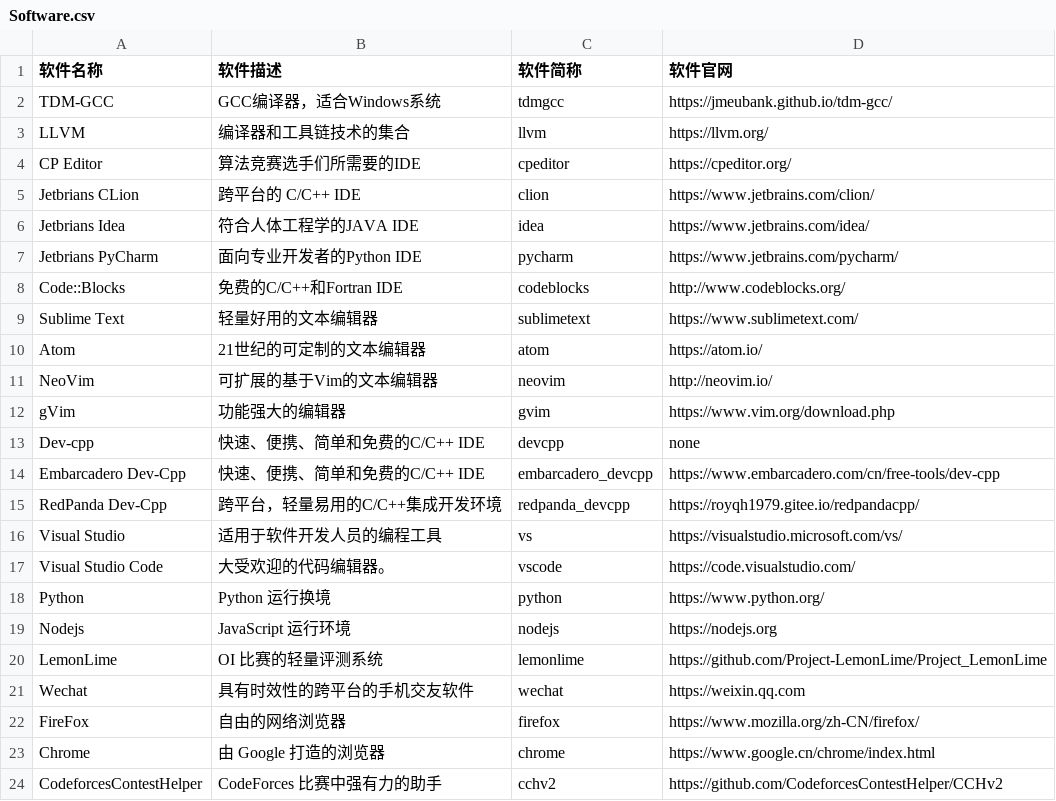
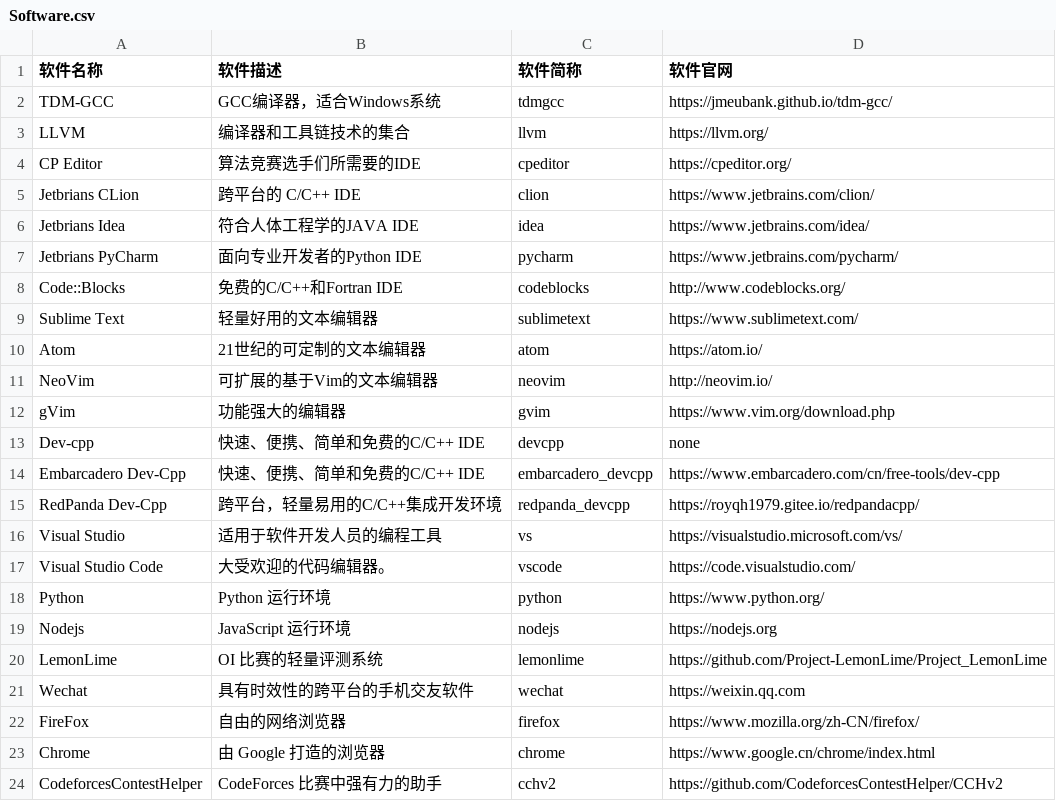
Before and after one commit to HadTeam/cdMir, a CSV file: src/data/origin/Software.csv, drawn as a sheet.

Commit message:
[Fix] Typo

```diff
--- a/src/data/origin/Software.csv
+++ b/src/data/origin/Software.csv
@@ -17,3 +17,3 @@ Visual Studio,适用于软件开发人员的编程工具,vs,https://visualstudio
 Visual Studio Code,大受欢迎的代码编辑器。,vscode,https://code.visualstudio.com/
-Python,Python 运行换境,python,https://www.python.org/
+Python,Python 运行环境,python,https://www.python.org/
 Nodejs, JavaScript 运行环境 ,nodejs,https://nodejs.org
```
